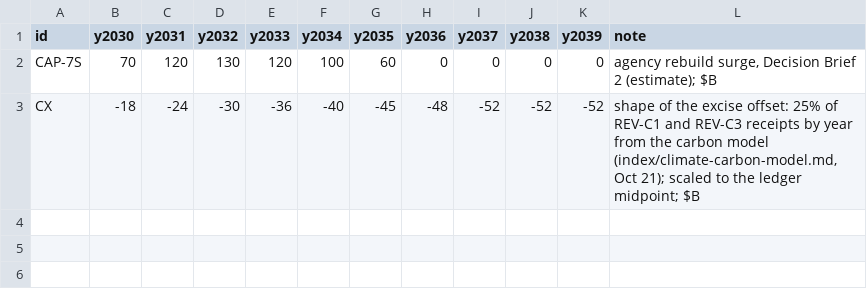
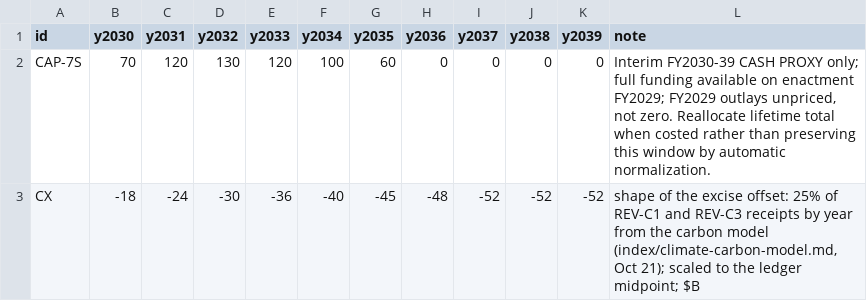
Before and after one commit to fm58cn6g4d-stack/project-2050, a CSV file: index/data/inputs/fiscal-years.csv, drawn as a sheet.

```diff
--- a/index/data/inputs/fiscal-years.csv
+++ b/index/data/inputs/fiscal-years.csv
@@ -1,3 +1,3 @@
 id,y2030,y2031,y2032,y2033,y2034,y2035,y2036,y2037,y2038,y2039,note
-CAP-7S,70,120,130,120,100,60,0,0,0,0,"agency rebuild surge, Decision Brief 2 (estimate); $B"
+CAP-7S,70,120,130,120,100,60,0,0,0,0,"Interim FY2030-39 CASH PROXY only; full funding available on enactment FY2029; FY2029 outlays unpriced, not zero. Reallocate lifetime total when costed rather than preserving this window by automatic normalization."
 CX,-18,-24,-30,-36,-40,-45,-48,-52,-52,-52,"shape of the excise offset: 25% of REV-C1 and REV-C3 receipts by year from the carbon model (index/climate-carbon-model.md, Oct 21); scaled to the ledger midpoint; $B"
```
Also changed, not shown: index/data/inputs/fiscal-profiles.csv, index/data/inputs/ledger-bills.csv, 26 other files.
